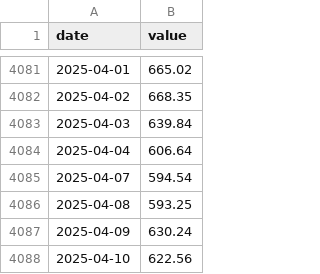
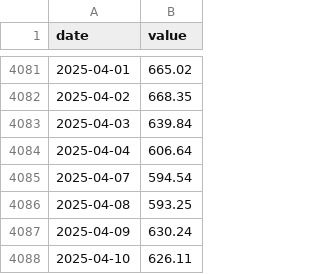
Before and after one commit to aleclearmind/investing, a CSV file: facts/indexes/stoxx-global-1800-index-usd.csv, drawn as a sheet; only a part is shown, gaps mark what is left out.

```diff
--- a/facts/indexes/stoxx-global-1800-index-usd.csv
+++ b/facts/indexes/stoxx-global-1800-index-usd.csv
@@ -4087,2 +4087,2 @@ date,value
 2025-04-09,630.24
-2025-04-10,622.56
+2025-04-10,626.11
```
Also changed, not shown: facts/indexes/s&p-500-index.csv, facts/indexes/s&p-global-1200-index.csv, 4 other files.
